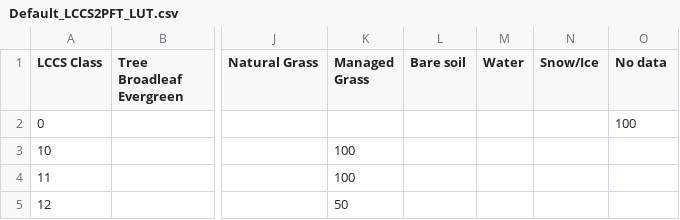
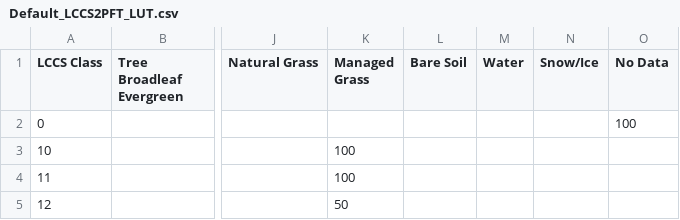
Before and after one commit to bcdev/lc-cci-toolbox, a CSV file: lc-user-tools/src/main/resources/org/esa/cci/lc/aggregation/Default_LCCS2PFT_LUT.csv, drawn as a sheet; only a part is shown, gaps mark what is left out; the diff names each change by its address in the sheet, - before the commit and + after, or states it on an @@ line.

Commit message:
changed case of PFT names

```diff
--- a/lc-user-tools/src/main/resources/org/esa/cci/lc/aggregation/Default_LCCS2PFT_LUT.csv
+++ b/lc-user-tools/src/main/resources/org/esa/cci/lc/aggregation/Default_LCCS2PFT_LUT.csv
-L1: Bare soil
+L1: Bare Soil
-O1: No data
+O1: No Data
```
